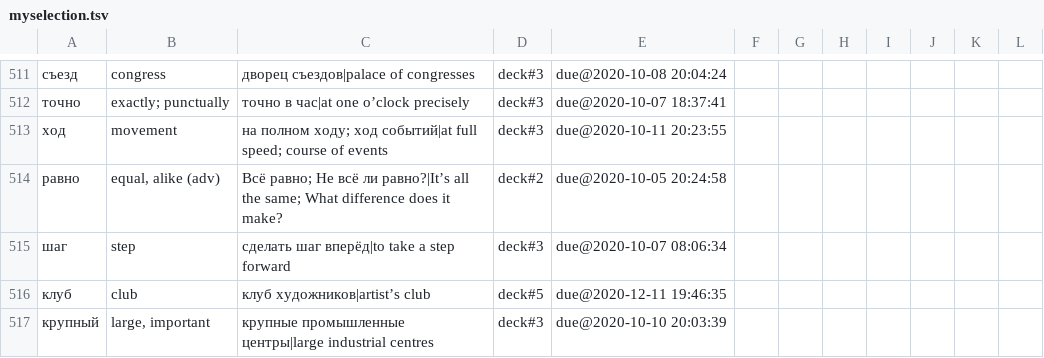
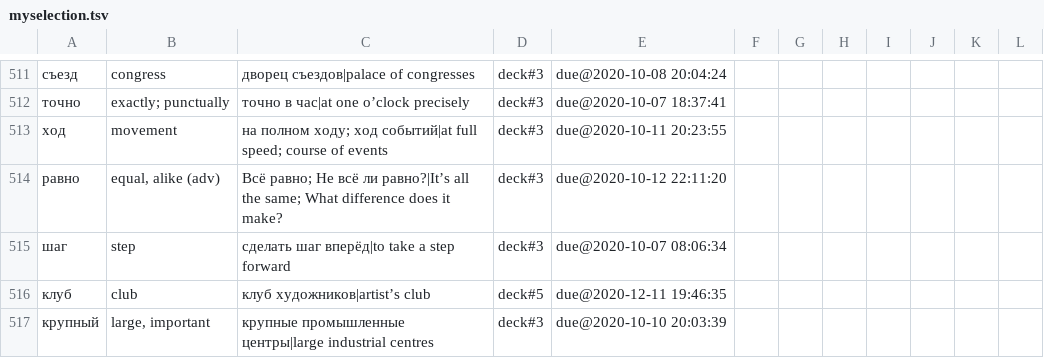
Before and after one commit to proycon/vocadata, a TSV file: ru/myselection.tsv, drawn as a sheet; only a part is shown, gaps mark what is left out; the diff covers the shown part only.

Commit message:
update

```diff
--- a/ru/myselection.tsv
+++ b/ru/myselection.tsv
@@ -513,3 +513,3 @@
 ход	movement	на полном ходу; ход событий|at full speed; course of events	deck#3	due@2020-10-11 20:23:55
-равно	equal, alike (adv)	Всё равно; Не всё ли равно?|It’s all the same; What difference does it make?	deck#2	due@2020-10-05 20:24:58
+равно	equal, alike (adv)	Всё равно; Не всё ли равно?|It’s all the same; What difference does it make?	deck#3	due@2020-10-12 22:11:20
 шаг	step	сделать шаг вперёд|to take a step forward	deck#3	due@2020-10-07 08:06:34
```
Also changed, not shown: 153 edited cells elsewhere in this file.
